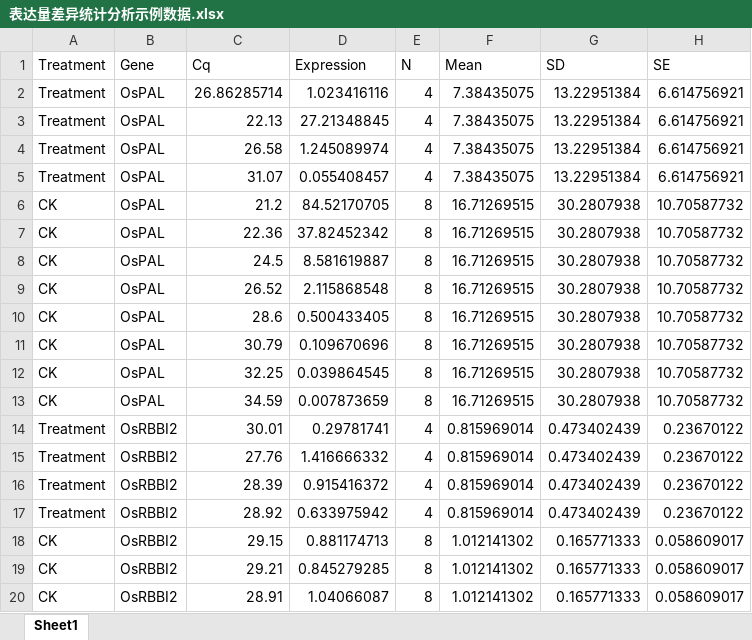
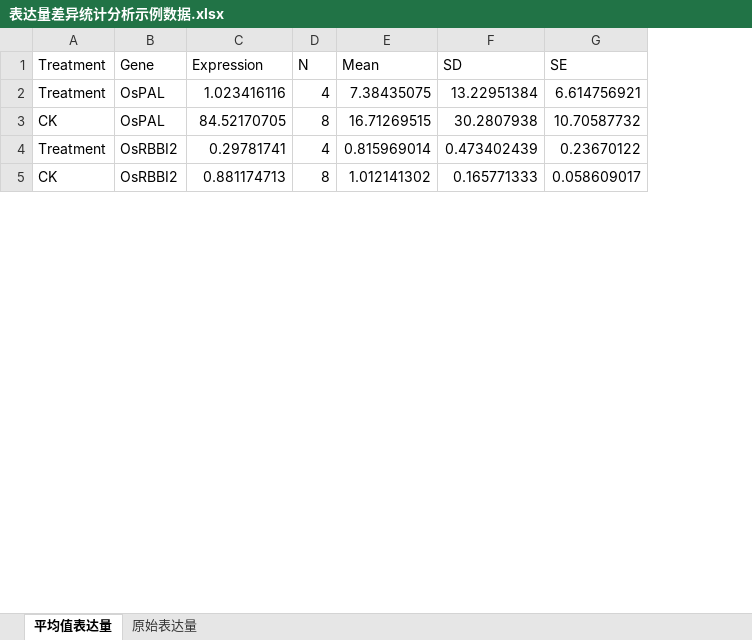
Before and after one commit to lixiang117423/shiny4qPCR, an Excel workbook: data/表达量差异统计分析示例数据.xlsx, sheet 平均值表达量, drawn as a sheet; only a part is shown; values as stored, in another font and other column widths than the file's, no borders; removed rows and columns are numbered as before the commit, all else as after; the diff covers the shown part only; the diff names each change by its address in the sheet, - before the commit and + after, or states it on an @@ line.

```diff
--- a/data/表达量差异统计分析示例数据.xlsx (sheet 平均值表达量)
+++ b/data/表达量差异统计分析示例数据.xlsx (sheet 平均值表达量)
-sheet tab: Sheet1
+sheet tab: 平均值表达量
+sheet tab: 原始表达量
-column C (Cq), row 2: 26.86285714; row 6: 21.2; row 14: 30.01; row 18: 29.15
-row 3: Treatment | OsPAL | 22.13 | 27.21348845 | 4 | 7.38435075 | 13.22951384 | 6.614756921
-row 4: Treatment | OsPAL | 26.58 | 1.245089974 | 4 | 7.38435075 | 13.22951384 | 6.614756921
-row 5: Treatment | OsPAL | 31.07 | 0.055408457 | 4 | 7.38435075 | 13.22951384 | 6.614756921
-row 7: CK | OsPAL | 22.36 | 37.82452342 | 8 | 16.71269515 | 30.2807938 | 10.70587732
-row 8: CK | OsPAL | 24.5 | 8.581619887 | 8 | 16.71269515 | 30.2807938 | 10.70587732
-row 9: CK | OsPAL | 26.52 | 2.115868548 | 8 | 16.71269515 | 30.2807938 | 10.70587732
-row 10: CK | OsPAL | 28.6 | 0.500433405 | 8 | 16.71269515 | 30.2807938 | 10.70587732
-row 11: CK | OsPAL | 30.79 | 0.109670696 | 8 | 16.71269515 | 30.2807938 | 10.70587732
-row 12: CK | OsPAL | 32.25 | 0.039864545 | 8 | 16.71269515 | 30.2807938 | 10.70587732
-row 13: CK | OsPAL | 34.59 | 0.007873659 | 8 | 16.71269515 | 30.2807938 | 10.70587732
-row 15: Treatment | OsRBBI2 | 27.76 | 1.416666332 | 4 | 0.815969014 | 0.473402439 | 0.23670122
-row 16: Treatment | OsRBBI2 | 28.39 | 0.915416372 | 4 | 0.815969014 | 0.473402439 | 0.23670122
-row 17: Treatment | OsRBBI2 | 28.92 | 0.633975942 | 4 | 0.815969014 | 0.473402439 | 0.23670122
-row 19: CK | OsRBBI2 | 29.21 | 0.845279285 | 8 | 1.012141302 | 0.165771333 | 0.058609017
-row 20: CK | OsRBBI2 | 28.91 | 1.04066087 | 8 | 1.012141302 | 0.165771333 | 0.058609017
```
Also changed, not shown: 95 removed rows elsewhere in this sheet, 7 other files.
